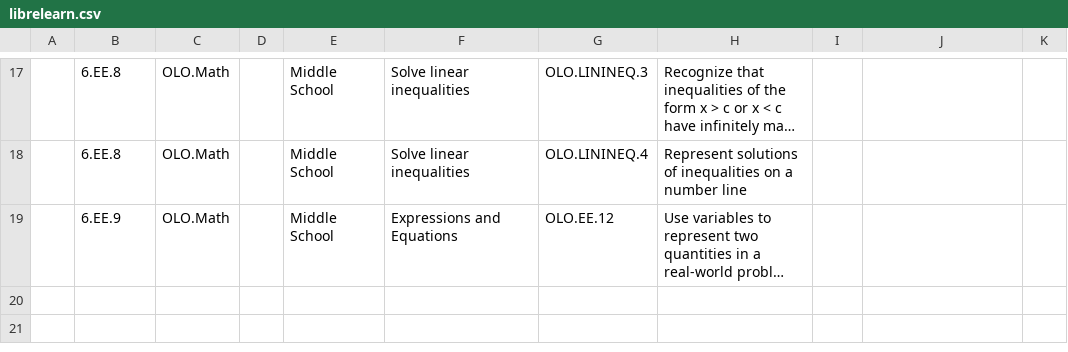
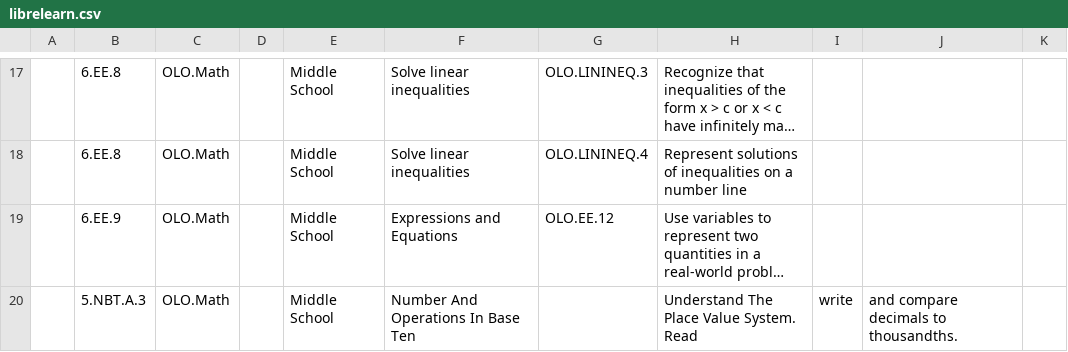
Before and after one commit to vyahhi/OpenLearningObjectives, a CSV file: Sandbox/librelearn.csv, drawn as a sheet; only a part is shown, gaps mark what is left out; long unchanged cells end in …; the diff names each change by its address in the sheet, - before the commit and + after, or states it on an @@ line.

Commit message:
Added 5.NBT.A.3
From http://achievethecore.org/coherence-map/#5/22/216/216/1

```diff
--- a/Sandbox/librelearn.csv
+++ b/Sandbox/librelearn.csv
+row 20:  | 5.NBT.A.3 | OLO.Math |  | Middle School | Number And Operations In Base Ten |  | Understand The Place Value System. Read | write | and compare decimals to thousandths.
```
